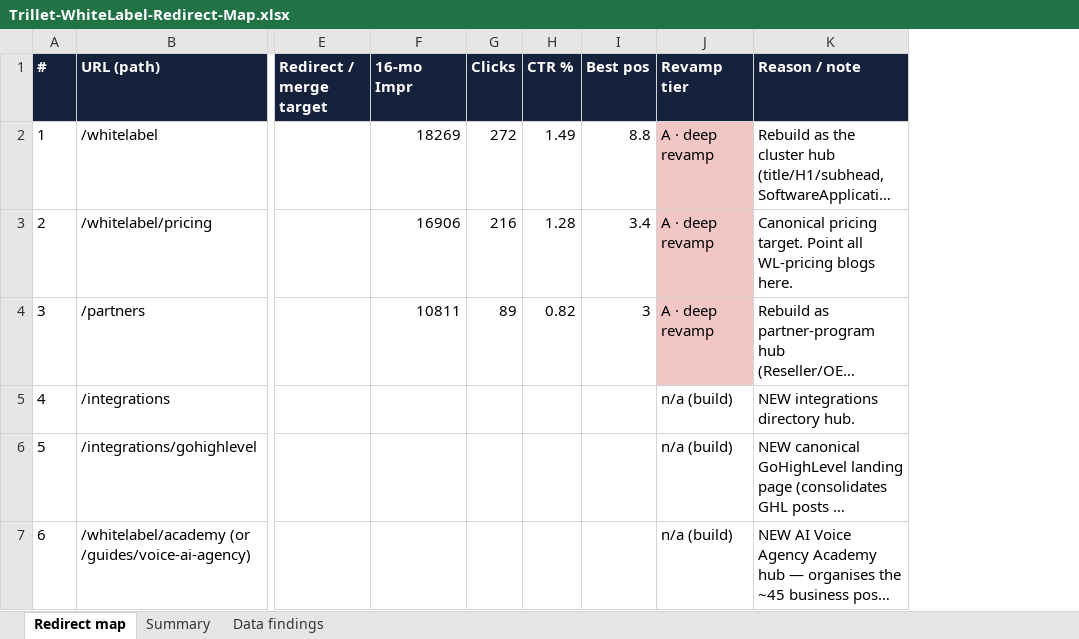
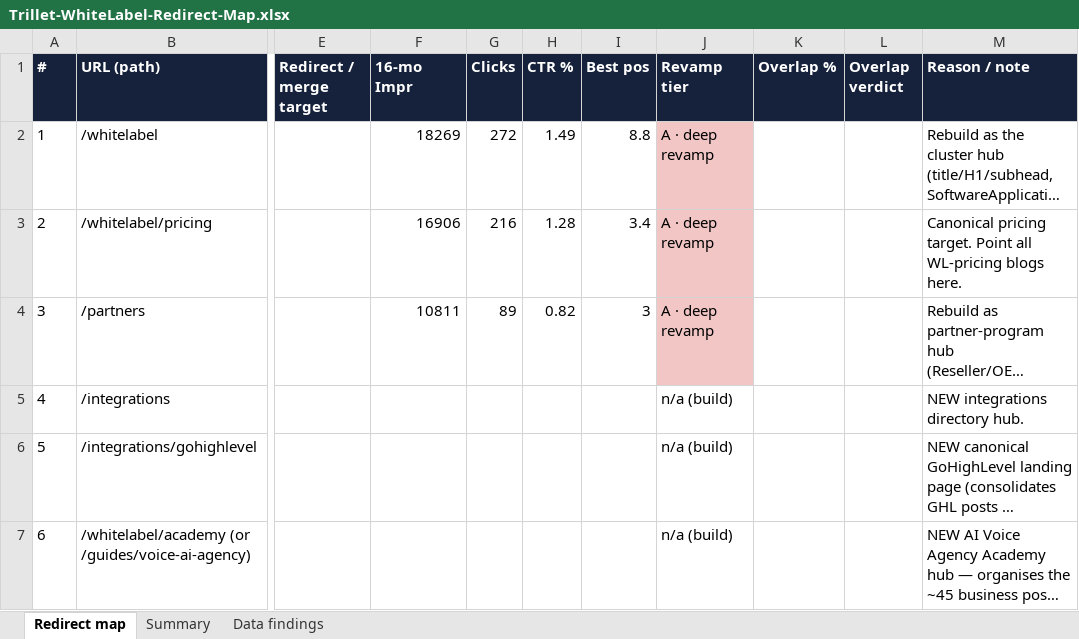
Before and after one commit to agrawalnisha096-web/Test-1, an Excel workbook: seo-audit/Trillet-WhiteLabel-Redirect-Map.xlsx, sheet Redirect map, drawn as a sheet; only a part is shown, gaps mark what is left out; long unchanged cells end in …; values as stored, in another font and other column widths than the file's, no borders; the diff covers the shown part only; the diff names each change by its address in the sheet, - before the commit and + after, or states it on an @@ line.

```diff
--- a/seo-audit/Trillet-WhiteLabel-Redirect-Map.xlsx (sheet Redirect map)
+++ b/seo-audit/Trillet-WhiteLabel-Redirect-Map.xlsx (sheet Redirect map)
+column K (Overlap %), empty
+column L (Overlap verdict), empty
```
Also changed, not shown: 13 edited cells and cell formats elsewhere in this sheet, sheet Summary, 1 other file.
